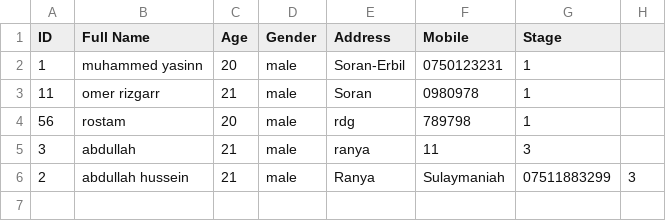
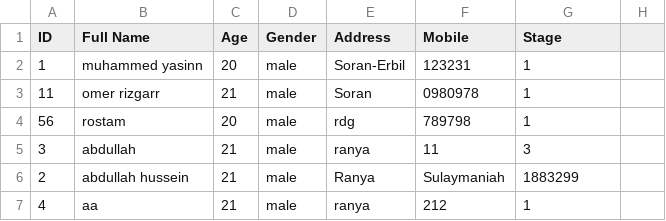
Before and after one commit to abdullahhussein1/Student-Management-System, a CSV file: Students.csv, drawn as a sheet.

```diff
--- a/Students.csv
+++ b/Students.csv
@@ -1,3 +1,3 @@
 ID,Full Name,Age,Gender,Address,Mobile,Stage
-1,muhammed yasinn,20,male,Soran-Erbil,0750123231,1
+1,muhammed yasinn,20,male,Soran-Erbil,123231,1
 11,omer rizgarr,21,male,Soran,0980978,1
@@ -5,2 +5,3 @@ ID,Full Name,Age,Gender,Address,Mobile,Stage
 3,abdullah,21,male,ranya,11,3
-2,abdullah hussein,21,male,Ranya,Sulaymaniah,07511883299,3
+2,abdullah hussein,21,male,Ranya,Sulaymaniah,1883299
+4,aa,21,male,ranya,212,1
```
Also changed, not shown: 24 other files.
